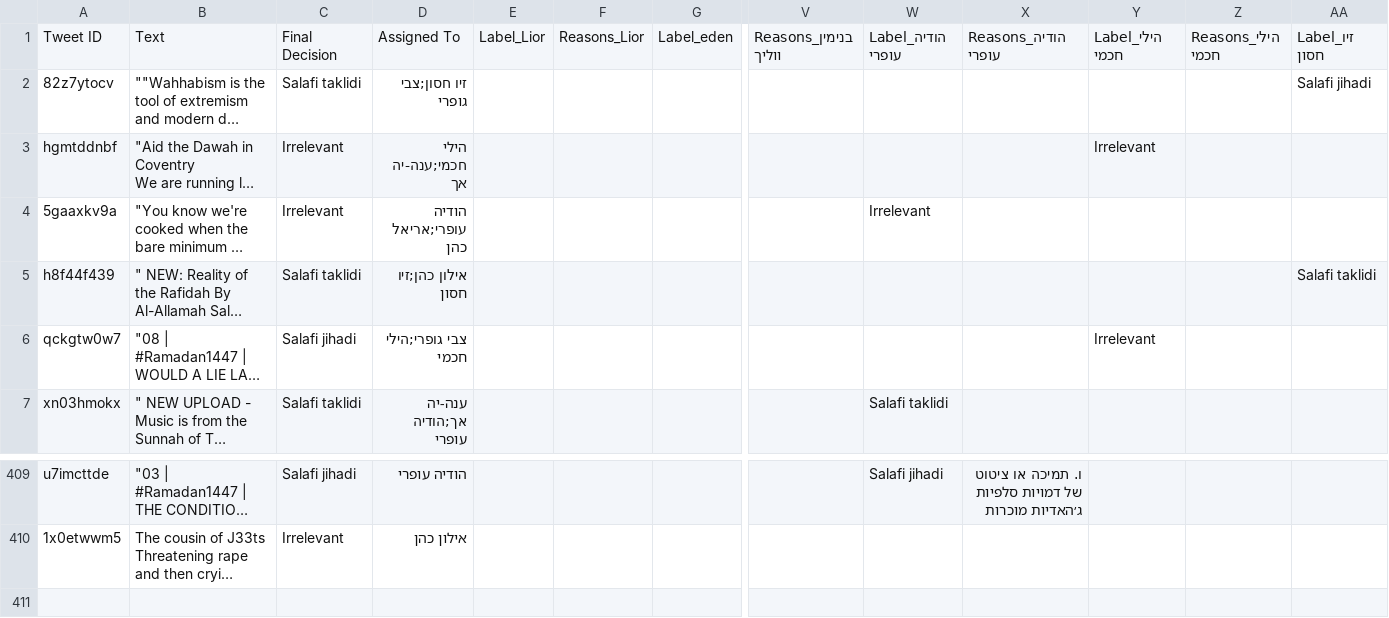
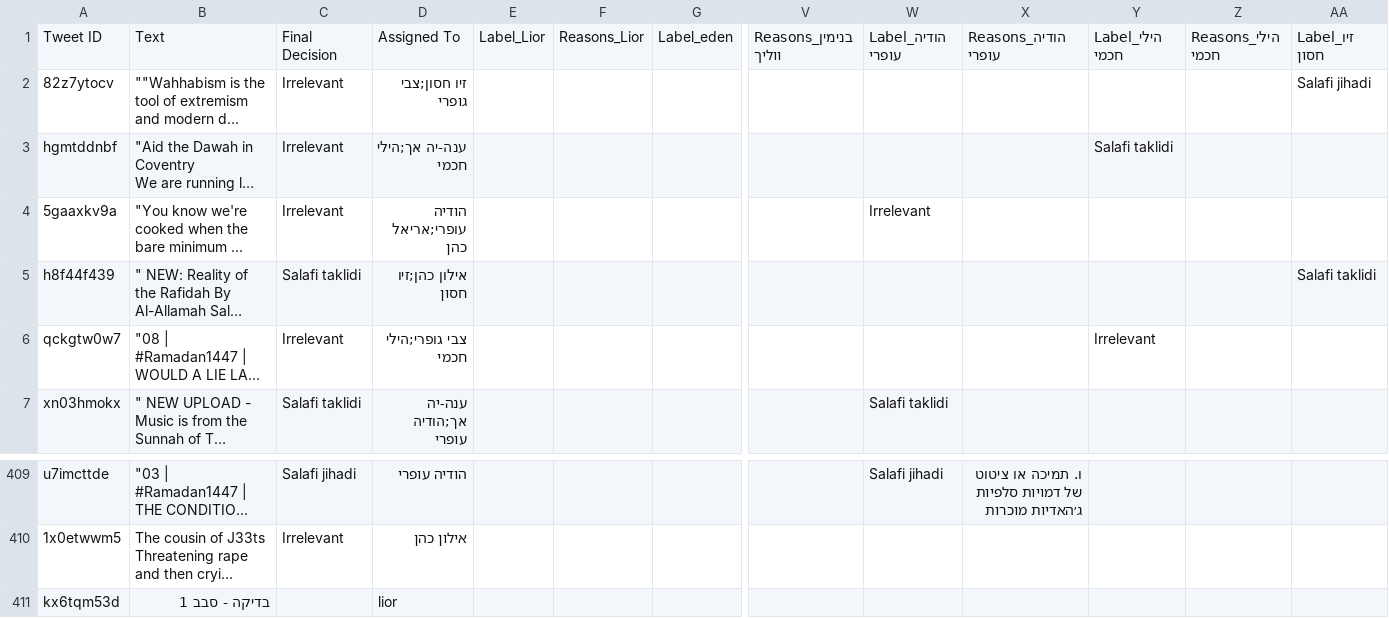
Before and after one commit to SavirLior/TweetLabeler, a CSV file: python/tweets_from_the_site.csv, drawn as a sheet; only a part is shown, gaps mark what is left out; long unchanged cells end in …; rows hold the shown columns only; the diff names each change by its address in the sheet, - before the commit and + after, or states it on an @@ line.

```diff
--- a/python/tweets_from_the_site.csv
+++ b/python/tweets_from_the_site.csv
-C2: Salafi taklidi
+C2: Irrelevant
-D3: הילי חכמי;ענה-יה אך
+D3: ענה-יה אך;הילי חכמי
-Y3: Irrelevant
+Y3: Salafi taklidi
-C6: Salafi jihadi
+C6: Irrelevant
+row 411: kx6tqm53d | בדיקה - סבב 1 |  | lior
```
Also changed, not shown: python/twitter_data_full_ALL.csv, 13 other files.
